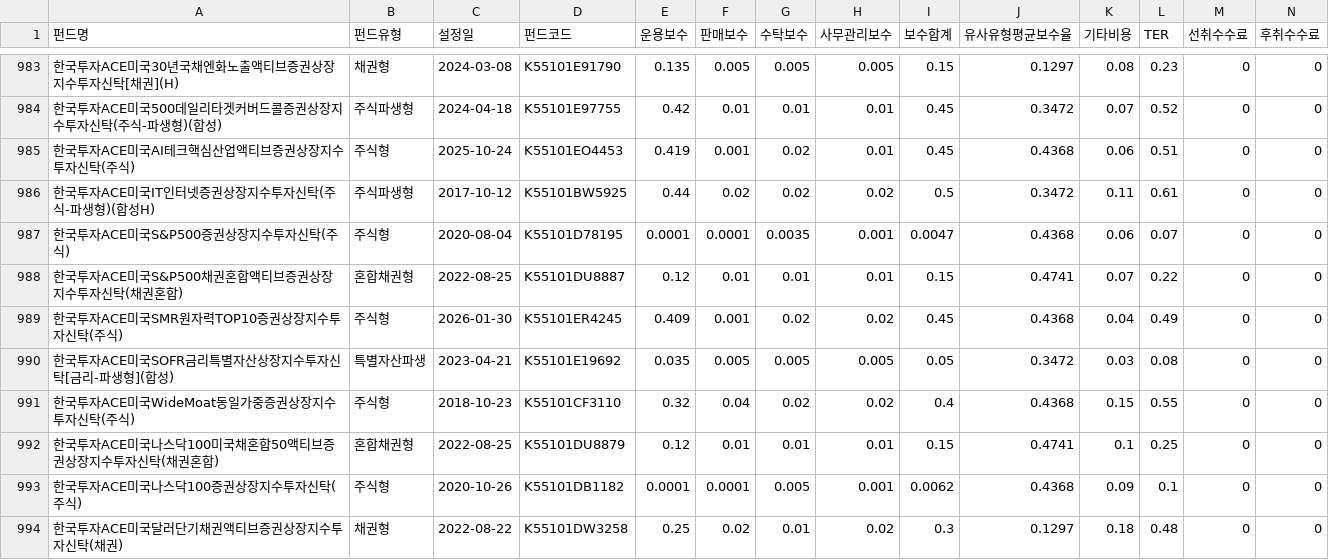
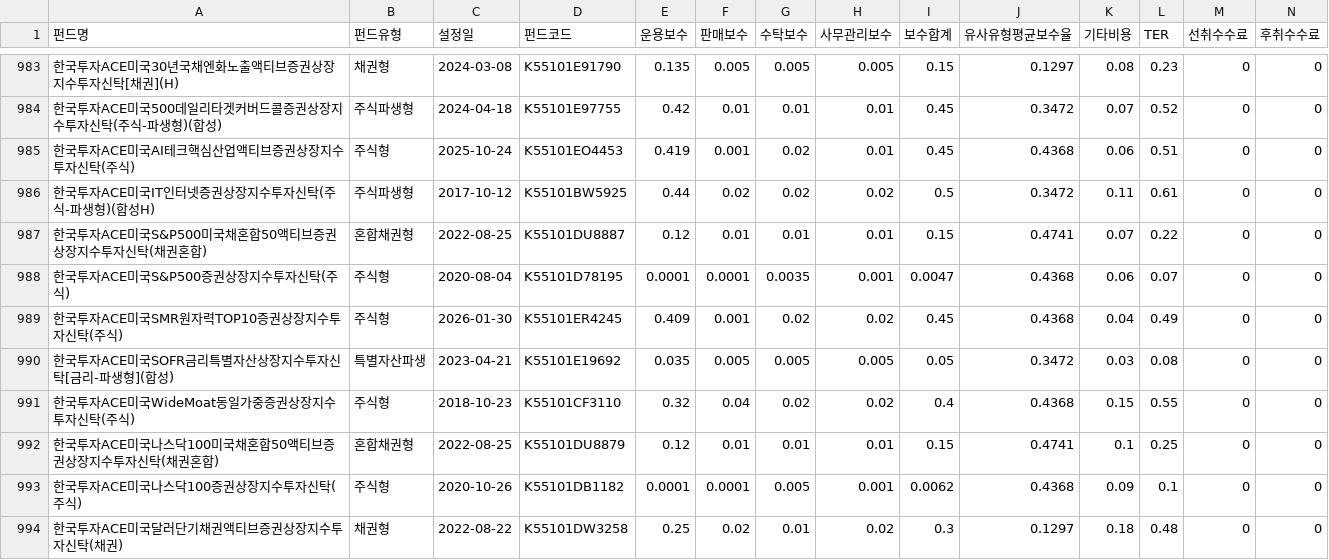
Before and after one commit to if1live/noa-kofia, a CSV file: 전종목_보수비용.csv, drawn as a sheet; only a part is shown, gaps mark what is left out; removed rows and columns are numbered as before the commit, all else as after; rows hold the shown columns only; the diff names each change by its address in the sheet, - before the commit and + after, or states it on an @@ line.

```diff
--- a/전종목_보수비용.csv
+++ b/전종목_보수비용.csv
+row 987: 한국투자ACE미국S&P500미국채혼합50액티브증권상장지수투자신탁(채권혼합) | 혼합채권형 | 2022-08-25 | K55101DU8887 | 0.12 | 0.01 | 0.01 | 0.01 | 0.15 | 0.4741 | 0.07 | 0.22 | 0 | 0
-row 988: 한국투자ACE미국S&P500채권혼합액티브증권상장지수투자신탁(채권혼합) | 혼합채권형 | 2022-08-25 | K55101DU8887 | 0.12 | 0.01 | 0.01 | 0.01 | 0.15 | 0.4741 | 0.07 | 0.22 | 0 | 0
```
